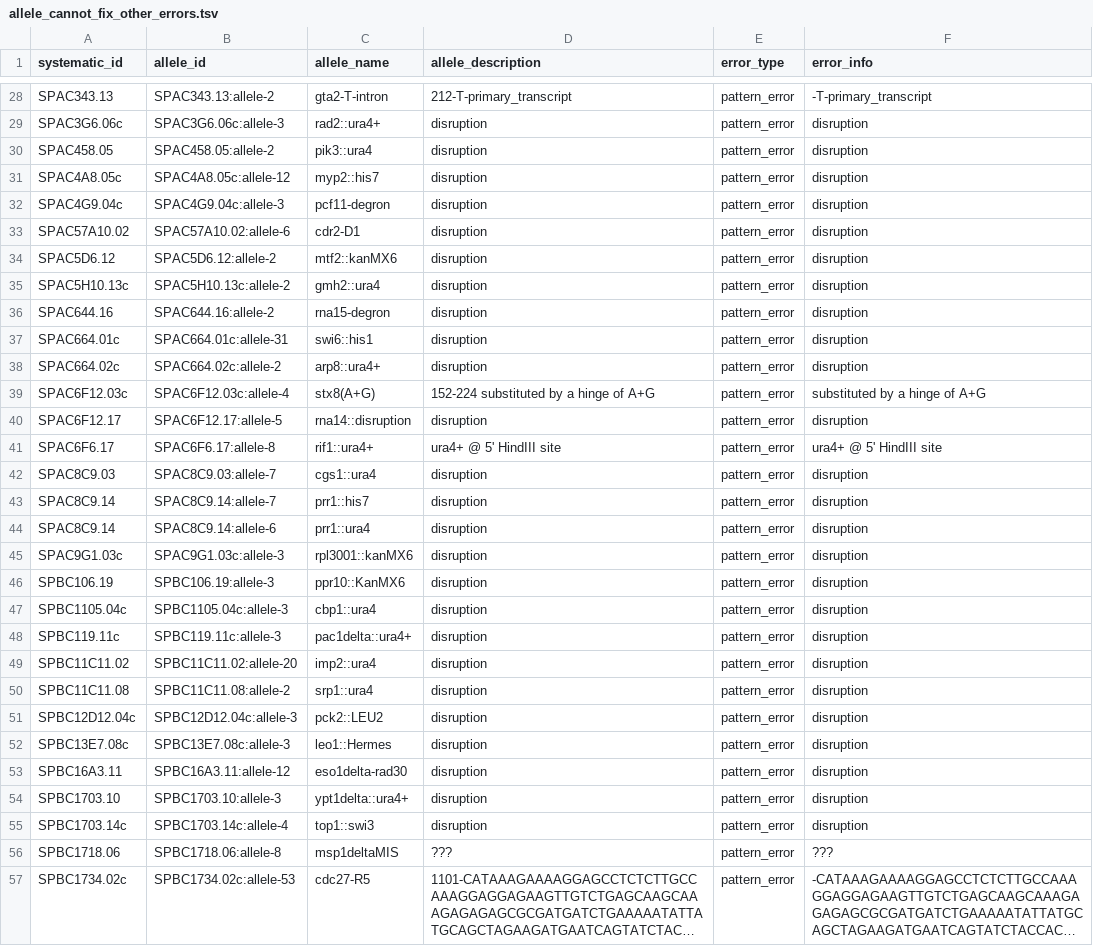
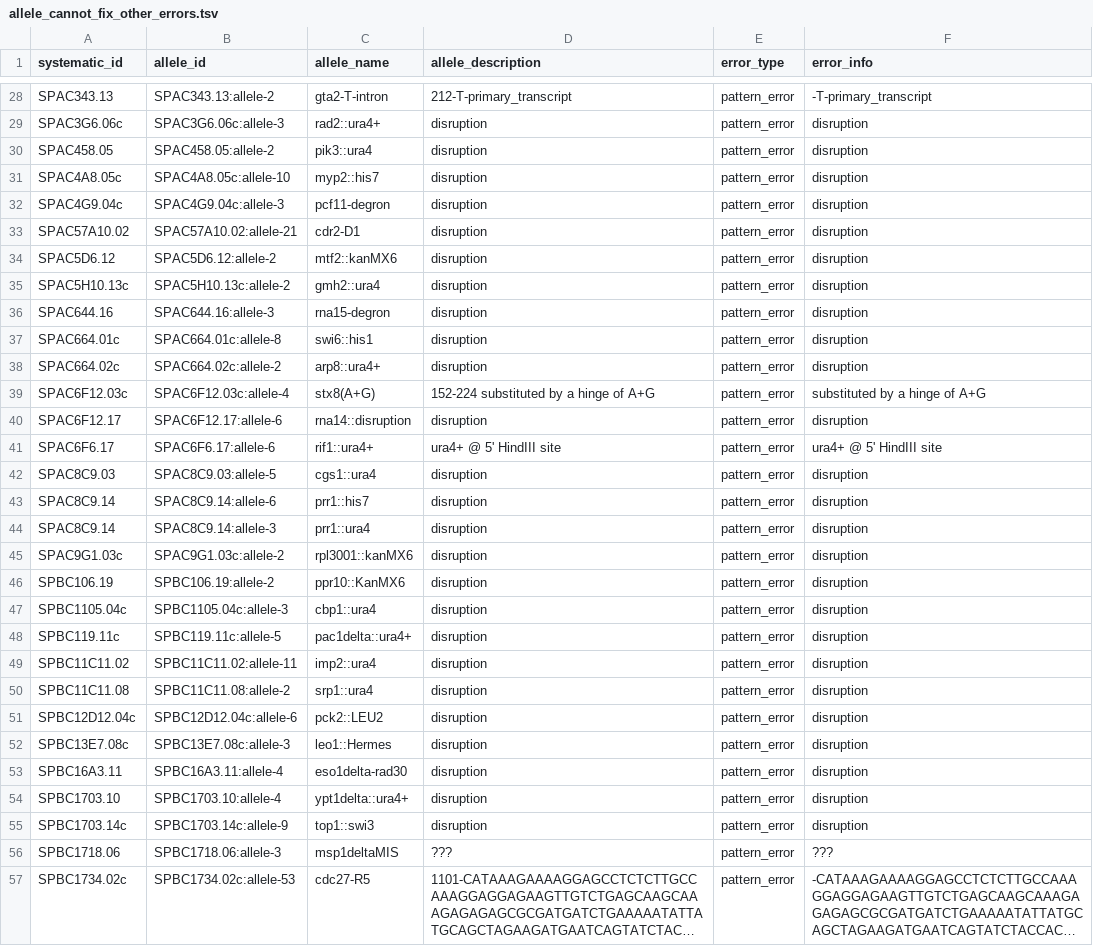
Before and after one commit to pombase/allele_qc, a TSV file: results/allele_cannot_fix_other_errors.tsv, drawn as a sheet; only a part is shown, gaps mark what is left out; long unchanged cells end in …; the diff covers the shown part only; the diff names each change by its address in the sheet, - before the commit and + after, or states it on an @@ line.

```diff
--- a/results/allele_cannot_fix_other_errors.tsv
+++ b/results/allele_cannot_fix_other_errors.tsv
-B31 (allele_id): SPAC4A8.05c:allele-12
+B31 (allele_id): SPAC4A8.05c:allele-10
-B33 (allele_id): SPAC57A10.02:allele-6
+B33 (allele_id): SPAC57A10.02:allele-21
-B36 (allele_id): SPAC644.16:allele-2
+B36 (allele_id): SPAC644.16:allele-3
-B37 (allele_id): SPAC664.01c:allele-31
+B37 (allele_id): SPAC664.01c:allele-8
-B40 (allele_id): SPAC6F12.17:allele-5
+B40 (allele_id): SPAC6F12.17:allele-6
-B41 (allele_id): SPAC6F6.17:allele-8
+B41 (allele_id): SPAC6F6.17:allele-6
-B42 (allele_id): SPAC8C9.03:allele-7
+B42 (allele_id): SPAC8C9.03:allele-5
-B43 (allele_id): SPAC8C9.14:allele-7
+B43 (allele_id): SPAC8C9.14:allele-6
-B44 (allele_id): SPAC8C9.14:allele-6
+B44 (allele_id): SPAC8C9.14:allele-3
-B45 (allele_id): SPAC9G1.03c:allele-3
+B45 (allele_id): SPAC9G1.03c:allele-2
-B46 (allele_id): SPBC106.19:allele-3
+B46 (allele_id): SPBC106.19:allele-2
-B48 (allele_id): SPBC119.11c:allele-3
+B48 (allele_id): SPBC119.11c:allele-5
-B49 (allele_id): SPBC11C11.02:allele-20
+B49 (allele_id): SPBC11C11.02:allele-11
-B51 (allele_id): SPBC12D12.04c:allele-3
+B51 (allele_id): SPBC12D12.04c:allele-6
-B53 (allele_id): SPBC16A3.11:allele-12
+B53 (allele_id): SPBC16A3.11:allele-4
-B54 (allele_id): SPBC1703.10:allele-3
+B54 (allele_id): SPBC1703.10:allele-4
-B55 (allele_id): SPBC1703.14c:allele-4
+B55 (allele_id): SPBC1703.14c:allele-9
-B56 (allele_id): SPBC1718.06:allele-8
+B56 (allele_id): SPBC1718.06:allele-3
```
Also changed, not shown: 56 edited cells elsewhere in this file, results/allele_auto_fix.tsv, results/protein_modification_cannot_fix_other_errors.tsv, 6 other files.
